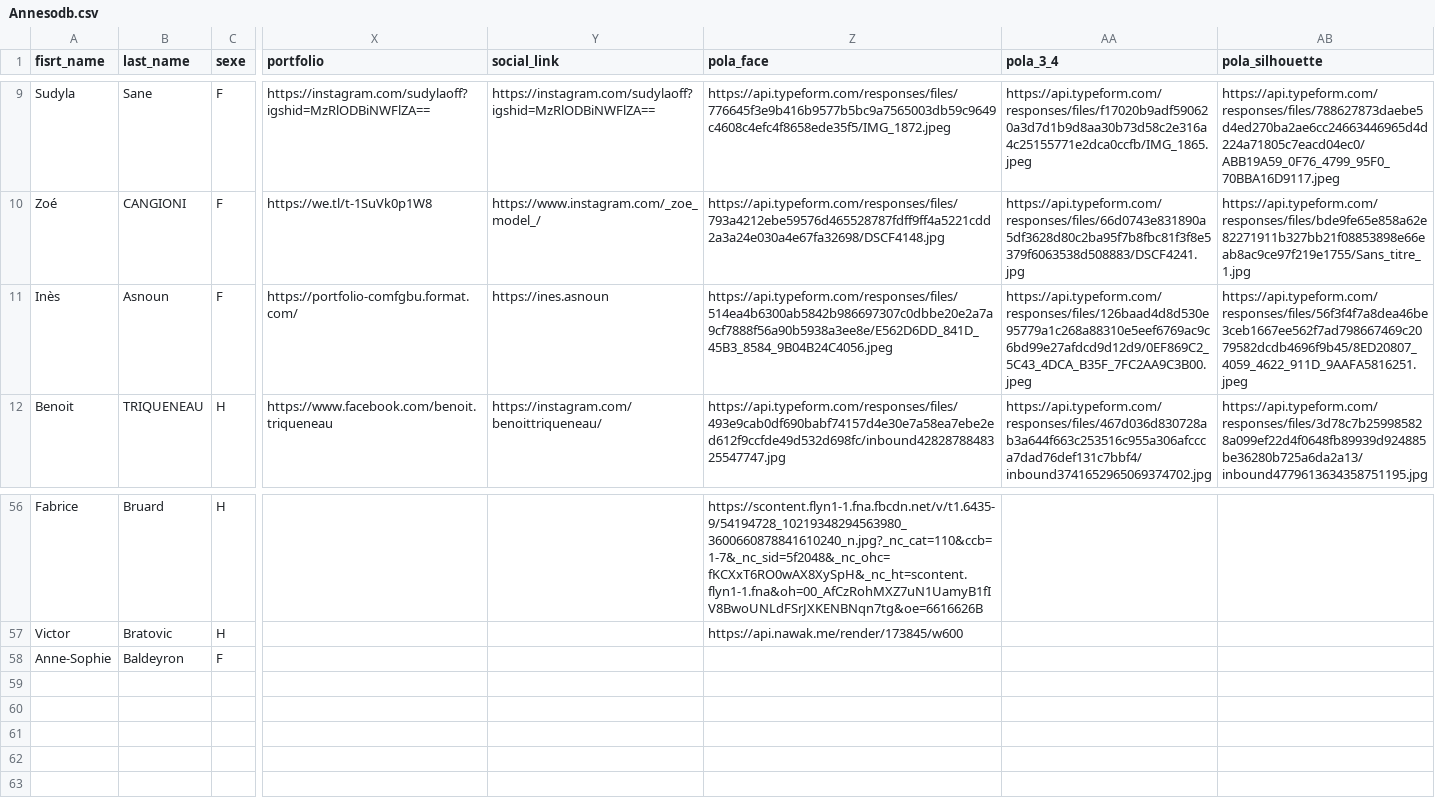
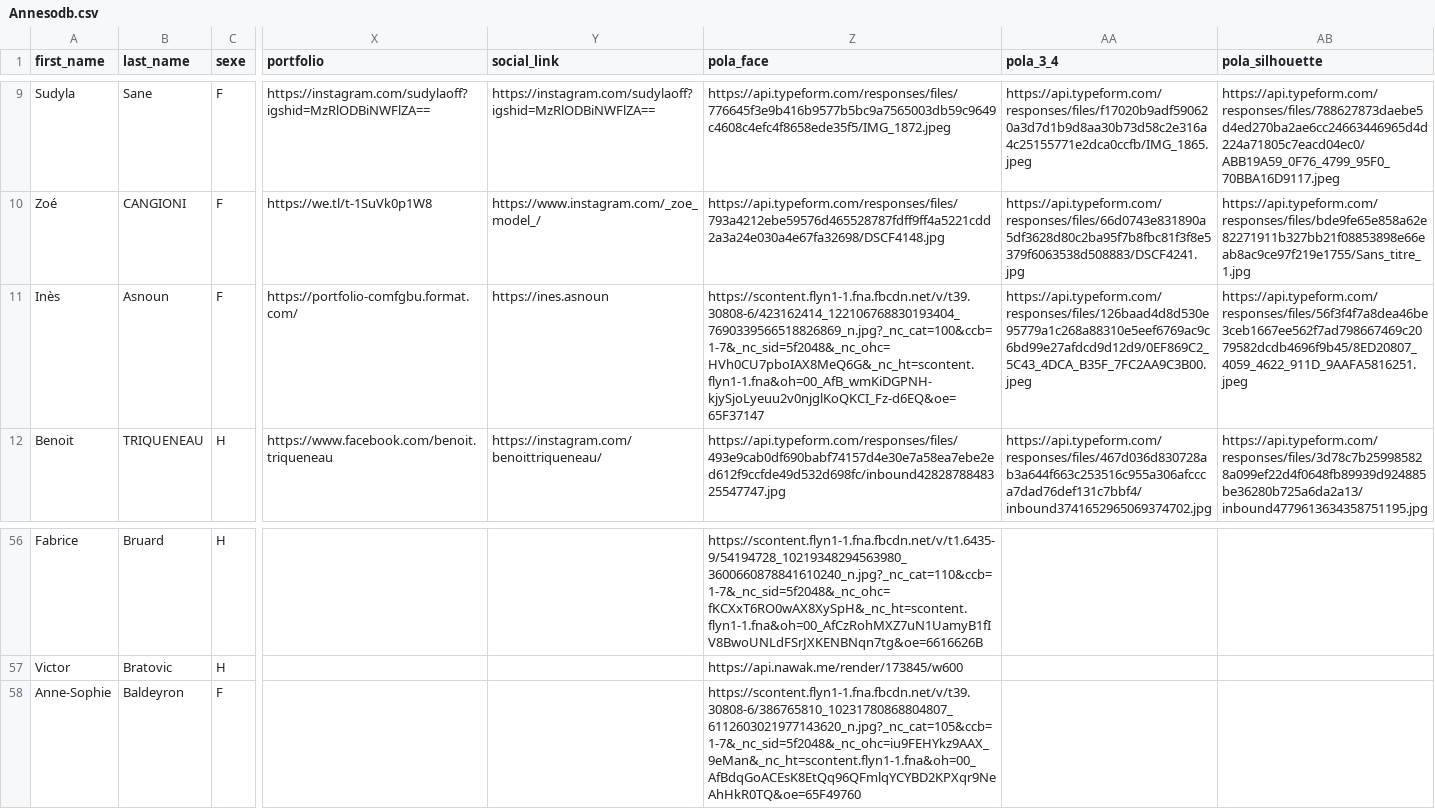
Before and after one commit to LyndaMER/the-right-one, a CSV file: db/Annesodb.csv, drawn as a sheet; only a part is shown, gaps mark what is left out; the diff names each change by its address in the sheet, - before the commit and + after, or states it on an @@ line.

```diff
--- a/db/Annesodb.csv
+++ b/db/Annesodb.csv
-A1: fisrt_name
+A1: first_name
-Z11 (pola_face): https://api.typeform.com/responses/files/514ea4b6300ab5842b986697307c0dbbe20e2a7a9cf7888f56a90b5938a3ee8e/E562D6DD_841D_45B3_8584_9B04B24C4056.jpeg
+Z11 (pola_face): https://scontent.flyn1-1.fna.fbcdn.net/v/t39.30808-6/423162414_122106768830193404_7690339566518826869_n.jpg?_nc_cat=100&ccb=1-7&_nc_sid=5f2048&_nc_ohc=HVh0CU7pboIAX8MeQ6G&_nc_ht=scontent.flyn1-1.fna&oh=00_AfB_wmKiDGPNH-kjySjoLyeuu2v0njglKoQKCI_Fz-d6EQ&oe=65F37147
-Z58 (pola_face): (empty)
+Z58 (pola_face): https://scontent.flyn1-1.fna.fbcdn.net/v/t39.30808-6/386765810_10231780868804807_6112603021977143620_n.jpg?_nc_cat=105&ccb=1-7&_nc_sid=5f2048&_nc_ohc=iu9FEHYkz9AAX_9eMan&_nc_ht=scontent.flyn1-1.fna&oh=00_AfBdqGoACEsK8EtQq96QFmlqYCYBD2KPXqr9NeAhHkR0TQ&oe=65F49760
```
Also changed, not shown: 6 other files.
